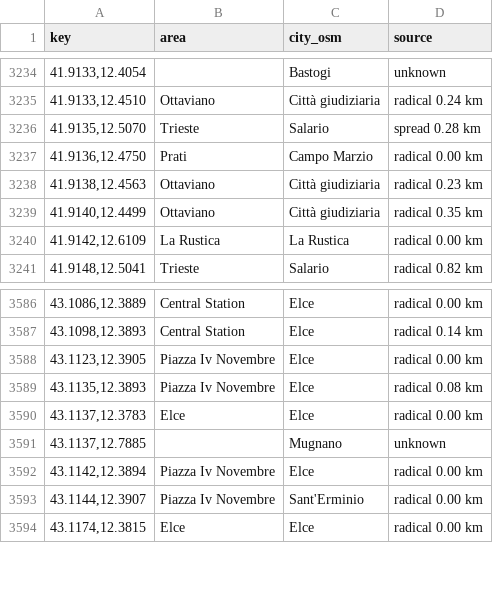
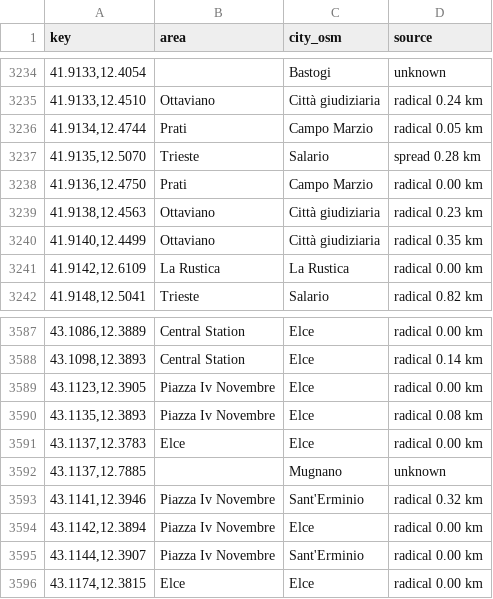
Before and after one commit to Giacbotta/nutrie-new-business-tracking, a CSV file: data/areas.csv, drawn as a sheet; only a part is shown, gaps mark what is left out; the diff names each change by its address in the sheet, - before the commit and + after, or states it on an @@ line.

```diff
--- a/data/areas.csv
+++ b/data/areas.csv
+row 3236: 41.9134,12.4744 | Prati | Campo Marzio | radical 0.05 km
+row 3593: 43.1141,12.3946 | Piazza Iv Novembre | Sant'Erminio | radical 0.32 km
```
Also changed, not shown: data/litc-occupancy.csv, data/radical-daily-area.csv, 11 other files.
